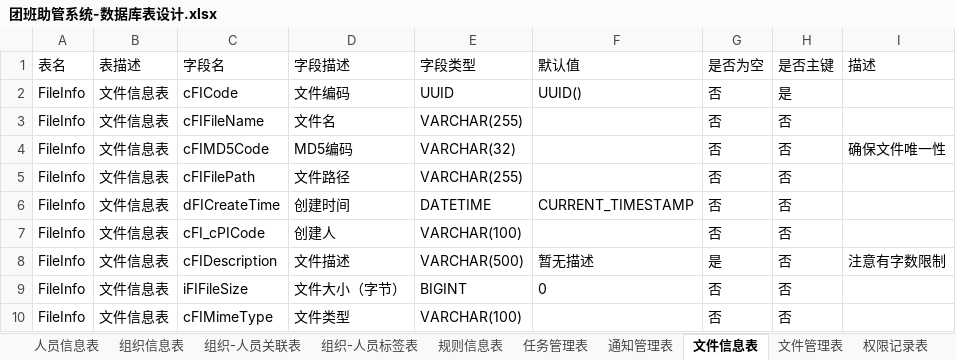
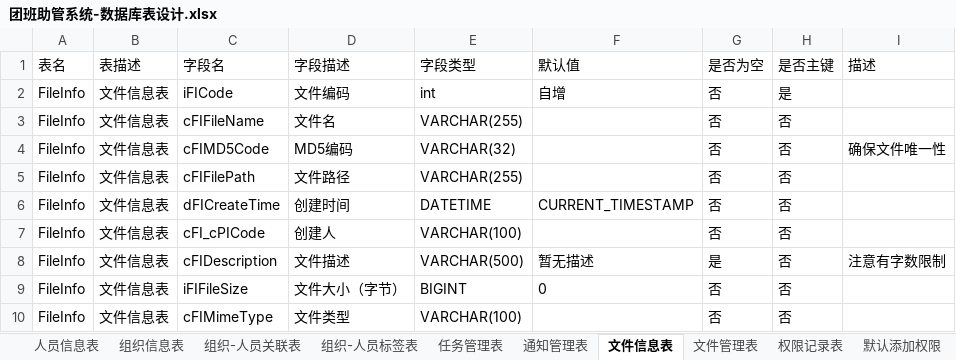
Before and after one commit to xizais/---, an Excel workbook: src/main/resources/sqlData/团班助管系统-数据库表设计.xlsx, sheet 文件信息表, drawn as a sheet; values as stored, in another font and other column widths than the file's, no borders; charts and pictures not drawn; the diff names each change by its address in the sheet, - before the commit and + after, or states it on an @@ line.

```diff
--- a/src/main/resources/sqlData/团班助管系统-数据库表设计.xlsx (sheet 文件信息表)
+++ b/src/main/resources/sqlData/团班助管系统-数据库表设计.xlsx (sheet 文件信息表)
-sheet tab: 规则信息表
-C2 (字段名): cFICode
+C2 (字段名): iFICode
-E2 (字段类型): UUID
+E2 (字段类型): int
-F2 (默认值): UUID()
+F2 (默认值): 自增
```
Also changed, not shown: sheet 任务管理表, sheet 通知管理表, sheet 文件管理表, sheet 工作待办表, sheet 组织-人员标签表, other sheet tabs, charts or pictures, 40 other files.
